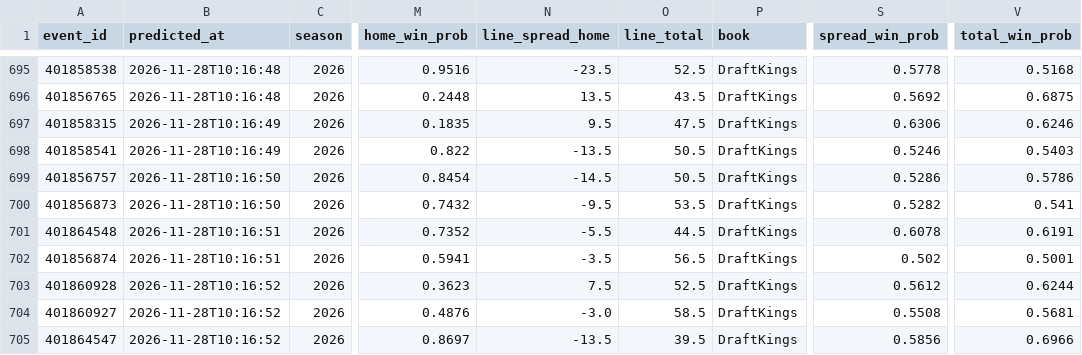
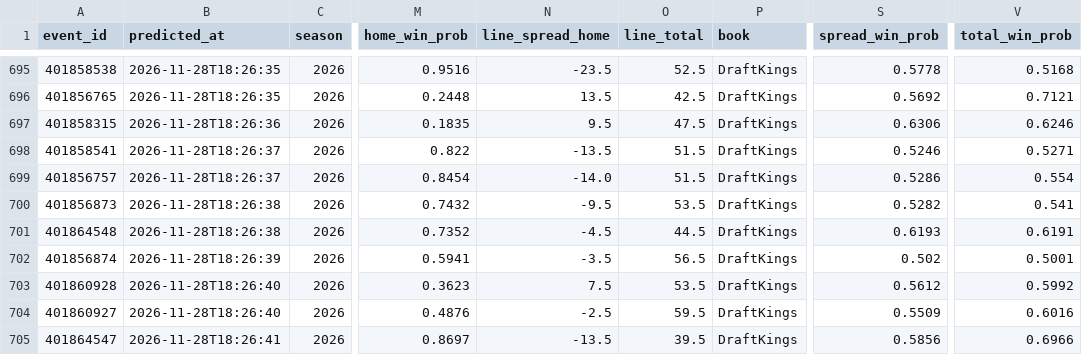
Before and after one commit to golfer1989/cfb-model, a CSV file: data/ledger.csv, drawn as a sheet; only a part is shown, gaps mark what is left out; the diff covers the shown part only; the diff names each change by its address in the sheet, - before the commit and + after, or states it on an @@ line.

```diff
--- a/data/ledger.csv
+++ b/data/ledger.csv
-B695:B696 (predicted_at): 2026-11-28T10:16:48
+B695:B696 (predicted_at): 2026-11-28T18:26:35
-O696 (line_total): 43.5
+O696 (line_total): 42.5
-V696 (total_win_prob): 0.6875
+V696 (total_win_prob): 0.7121
-B697 (predicted_at): 2026-11-28T10:16:49
+B697 (predicted_at): 2026-11-28T18:26:36
-B698 (predicted_at): 2026-11-28T10:16:49
+B698 (predicted_at): 2026-11-28T18:26:37
-O698:O699 (line_total): 50.5
+O698:O699 (line_total): 51.5
-V698 (total_win_prob): 0.5403
+V698 (total_win_prob): 0.5271
-B699 (predicted_at): 2026-11-28T10:16:50
+B699 (predicted_at): 2026-11-28T18:26:37
-N699 (line_spread_home): -14.5
+N699 (line_spread_home): -14.0
-V699 (total_win_prob): 0.5786
+V699 (total_win_prob): 0.554
-B700 (predicted_at): 2026-11-28T10:16:50
+B700 (predicted_at): 2026-11-28T18:26:38
-B701 (predicted_at): 2026-11-28T10:16:51
+B701 (predicted_at): 2026-11-28T18:26:38
-N701 (line_spread_home): -5.5
+N701 (line_spread_home): -4.5
-S701 (spread_win_prob): 0.6078
+S701 (spread_win_prob): 0.6193
-B702 (predicted_at): 2026-11-28T10:16:51
+B702 (predicted_at): 2026-11-28T18:26:39
-B703:B704 (predicted_at): 2026-11-28T10:16:52
+B703:B704 (predicted_at): 2026-11-28T18:26:40
-O703 (line_total): 52.5
+O703 (line_total): 53.5
-V703 (total_win_prob): 0.6244
+V703 (total_win_prob): 0.5992
-N704 (line_spread_home): -3.0
+N704 (line_spread_home): -2.5
-O704 (line_total): 58.5
+O704 (line_total): 59.5
-S704 (spread_win_prob): 0.5508
+S704 (spread_win_prob): 0.5509
-V704 (total_win_prob): 0.5681
+V704 (total_win_prob): 0.6016
-B705 (predicted_at): 2026-11-28T10:16:52
+B705 (predicted_at): 2026-11-28T18:26:41
```
Also changed, not shown: 68 edited cells elsewhere in this file, 6 other files.
